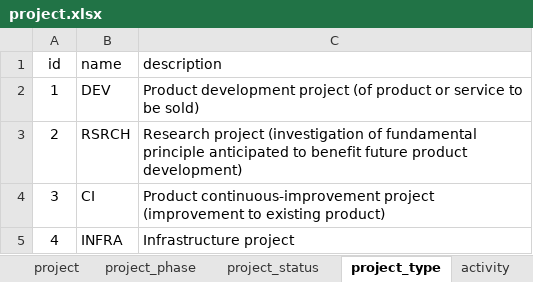
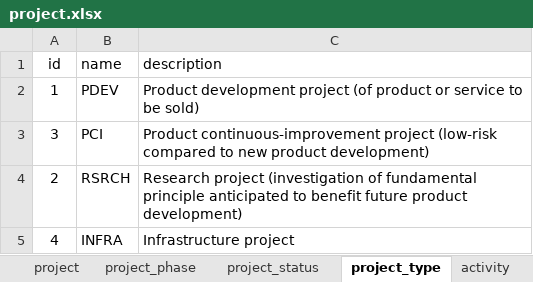
Before and after one commit to dalers/maestro, an Excel workbook: protected/data/master/project.xlsx, sheet project_type, drawn as a sheet; values as stored, in another font and other column widths than the file's, no borders; removed rows and columns are numbered as before the commit, all else as after; the diff names each change by its address in the sheet, - before the commit and + after, or states it on an @@ line.

```diff
--- a/protected/data/master/project.xlsx (sheet project_type)
+++ b/protected/data/master/project.xlsx (sheet project_type)
-B2 (name): DEV
+B2 (name): PDEV
+row 3: 3 | PCI | Product continuous-improvement project (low-risk compared to new product development)
-row 4: 3 | CI | Product continuous-improvement project (improvement to existing product)
```
Also changed, not shown: sheet activity_status, sheet project_phase, protected/data/master/issue.xlsx, protected/data/master/person.xlsx, 10 other files.
